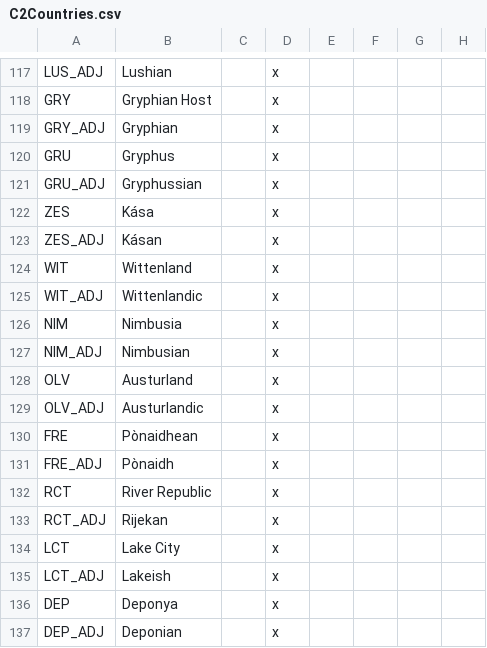
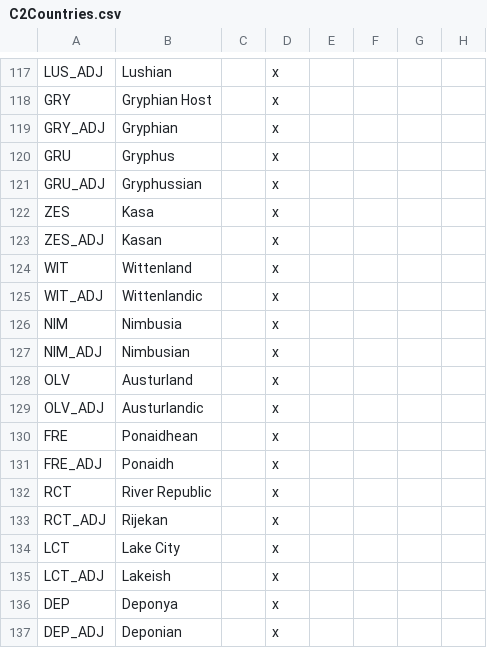
Before and after one commit to EaW-Team/celestia_2_dev, a CSV file: localisation/C2Countries.csv, drawn as a sheet; only a part is shown, gaps mark what is left out.

```diff
--- a/localisation/C2Countries.csv
+++ b/localisation/C2Countries.csv
@@ -121,4 +121,4 @@ GRU;Gryphus;;x
 GRU_ADJ;Gryphussian;;x
-ZES;Kása;;x
-ZES_ADJ;Kásan;;x
+ZES;Kasa;;x
+ZES_ADJ;Kasan;;x
 WIT;Wittenland;;x
@@ -129,4 +129,4 @@ OLV;Austurland;;x
 OLV_ADJ;Austurlandic;;x
-FRE;Pònaidhean;;x
-FRE_ADJ;Pònaidh;;x
+FRE;Ponaidhean;;x
+FRE_ADJ;Ponaidh;;x
 RCT;River Republic;;x
```
Also changed, not shown: 9 other files.
